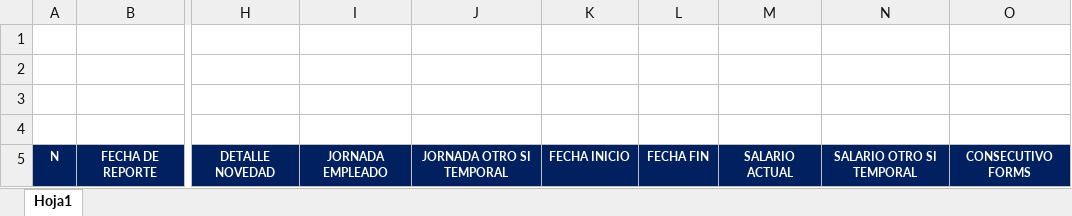
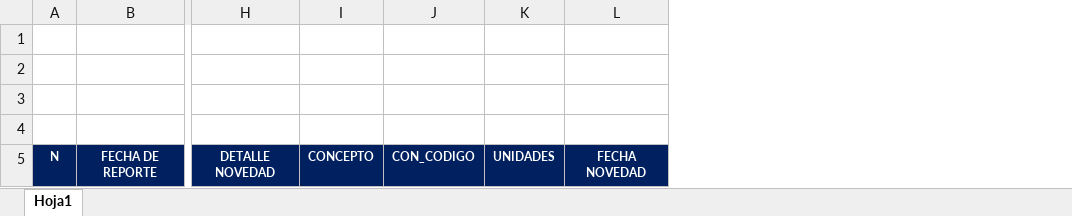
Before and after one commit to CamAGomezB27/PRACTICAS-BACK, an Excel workbook: backend/src/assets/templates/SOLICITUDES2.xlsx, sheet Hoja1, drawn as a sheet; only a part is shown, gaps mark what is left out; values as stored, in another font and other column widths than the file's, no borders; charts and pictures not drawn; removed rows and columns are numbered as before the commit, all else as after; the diff names each change by its address in the sheet, - before the commit and + after, or states it on an @@ line.

```diff
--- a/backend/src/assets/templates/SOLICITUDES2.xlsx (sheet Hoja1)
+++ b/backend/src/assets/templates/SOLICITUDES2.xlsx (sheet Hoja1)
-column I, row 5: JORNADA EMPLEADO
-column J, row 5: JORNADA OTRO SI TEMPORAL
-column K, row 5: FECHA INICIO
-column L, row 5: FECHA FIN
-column M, row 5: SALARIO ACTUAL
-column N, row 5: SALARIO OTRO SI TEMPORAL
-column O, row 5: CONSECUTIVO FORMS
+column I, row 5: CONCEPTO
+column J, row 5: CON_CODIGO
+column K, row 5: UNIDADES
+column L, row 5: FECHA NOVEDAD
```
Also changed, not shown: backend/src/assets/templates/SOLICITUDES.xlsx, 2 other files.
